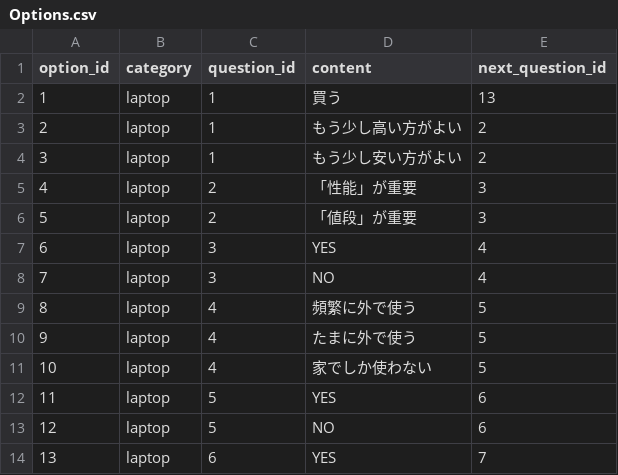
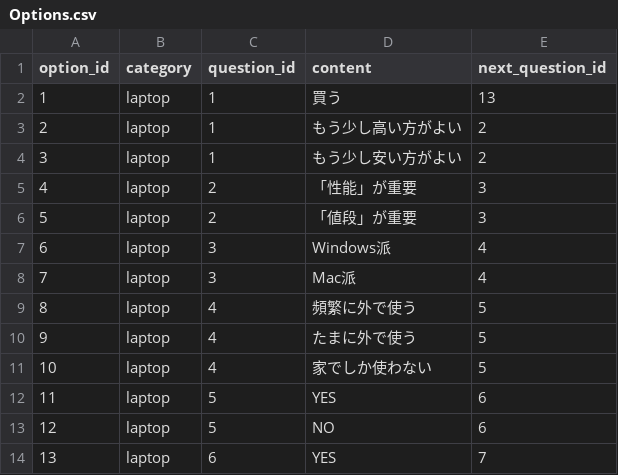
Before and after one commit to mkadoya/sirius, a CSV file: db/Options.csv, drawn as a sheet; only a part is shown.

```diff
--- a/db/Options.csv
+++ b/db/Options.csv
@@ -6,4 +6,4 @@ option_id,category,question_id,content,next_question_id
 5,laptop,2,「値段」が重要,3
-6,laptop,3,YES,4
-7,laptop,3,NO,4
+6,laptop,3,Windows派,4
+7,laptop,3,Mac派,4
 8,laptop,4,頻繁に外で使う,5
```
Also changed, not shown: db/Items.csv, db/Matchs.csv, 12 other files.
